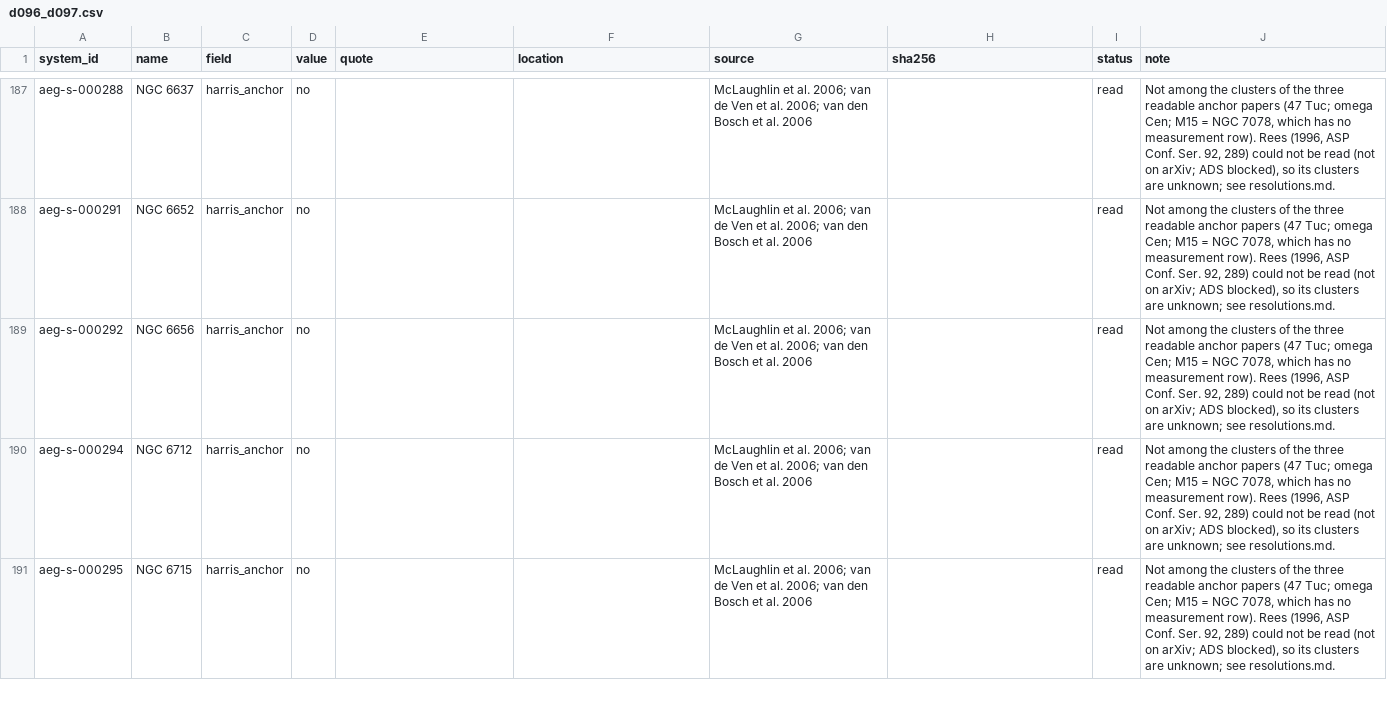
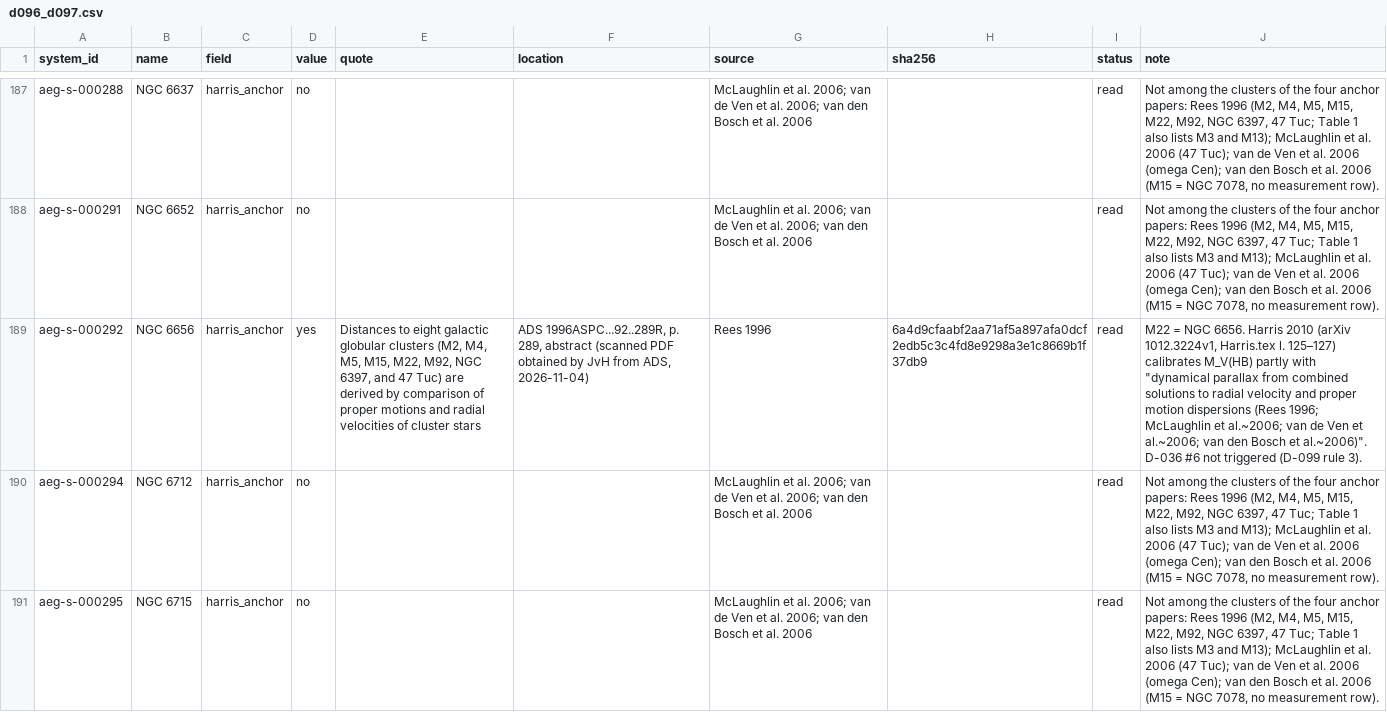
Before and after one commit to extragravitation/atlas, a CSV file: data/packages/aeg-d-gc-baumgardt/v2/reading/d096_d097.csv, drawn as a sheet; only a part is shown, gaps mark what is left out; the diff covers the shown part only; the diff names each change by its address in the sheet, - before the commit and + after, or states it on an @@ line.

```diff
--- a/data/packages/aeg-d-gc-baumgardt/v2/reading/d096_d097.csv
+++ b/data/packages/aeg-d-gc-baumgardt/v2/reading/d096_d097.csv
-J187:J188 (note): …of the three readable anchor papers (47 Tuc; omega Cen; M15 = NGC 7078, which has no measurement row). Rees (1996, ASP Conf. Ser. 92, 289) could not be read (not on arXiv; ADS blocked), so its clusters are unknown; see resolutions.md.
+J187:J188 (note): …of the four anchor papers: Rees 1996 (M2, M4, M5, M15, M22, M92, NGC 6397, 47 Tuc; Table 1 also lists M3 and M13); McLaughlin et al. 2006 (47 Tuc); van de Ven et al. 2006 (omega Cen); van den Bosch et al. 2006 (M15 = NGC 7078, no measurement row).
-D189 (value): no
+D189 (value): yes
-E189 (quote): (empty)
+E189 (quote): Distances to eight galactic globular clusters (M2, M4, M5, M15, M22, M92, NGC 6397, and 47 Tuc) are derived by comparison of proper motions and radial velocities of cluster stars
-F189 (location): (empty)
+F189 (location): ADS 1996ASPC...92..289R, p. 289, abstract (scanned PDF obtained by JvH from ADS, 2026-11-04)
-G189 (source): McLaughlin et al. 2006; van de Ven et al. 2006; van den Bosch et al. 2006
+G189 (source): Rees 1996
-H189 (sha256): (empty)
+H189 (sha256): 6a4d9cfaabf2aa71af5a897afa0dcf2edb5c3c4fd8e9298a3e1c8669b1f37db9
-J189 (note): Not among the clusters of the three readable anchor papers (47 Tuc; omega Cen; M15 = NGC 7078, which has no measurement row). Rees (1996, ASP Conf. Ser. 92, 289) could not be read (not on arXiv; ADS blocked), so its clusters are unknown; see resolutions.md.
+J189 (note): M22 = NGC 6656. Harris 2010 (arXiv 1012.3224v1, Harris.tex l. 125–127) calibrates M_V(HB) partly with "dynamical parallax from combined solutions to radial velocity and proper motion dispersions (Rees 1996; McLaughlin et al.~2006; van de Ven et al.~2006; van den Bosch et al.~2006)". D-036 #6 not triggered (D-099 rule 3).
-J190:J191 (note): …of the three readable anchor papers (47 Tuc; omega Cen; M15 = NGC 7078, which has no measurement row). Rees (1996, ASP Conf. Ser. 92, 289) could not be read (not on arXiv; ADS blocked), so its clusters are unknown; see resolutions.md.
+J190:J191 (note): …of the four anchor papers: Rees 1996 (M2, M4, M5, M15, M22, M92, NGC 6397, 47 Tuc; Table 1 also lists M3 and M13); McLaughlin et al. 2006 (47 Tuc); van de Ven et al. 2006 (omega Cen); van den Bosch et al. 2006 (M15 = NGC 7078, no measurement row).
```
Also changed, not shown: 95 edited cells elsewhere in this file, 1 other file.
